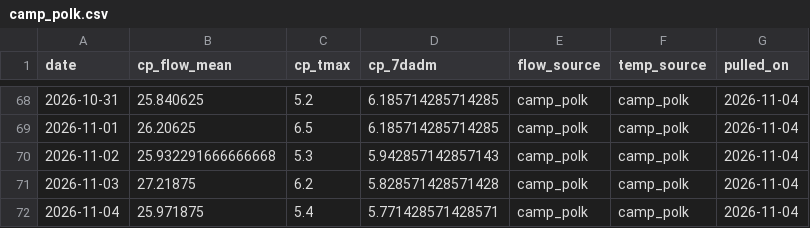
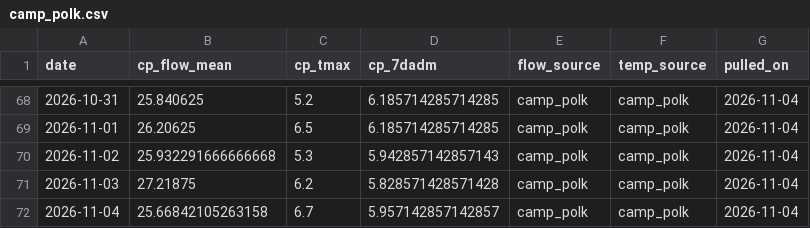
Before and after one commit to FlowWest/whychusData, a CSV file: input/camp_polk.csv, drawn as a sheet; only a part is shown, gaps mark what is left out.

```diff
--- a/input/camp_polk.csv
+++ b/input/camp_polk.csv
@@ -71,2 +71,2 @@ date,cp_flow_mean,cp_tmax,cp_7dadm,flow_source,temp_source,pulled_on
 2026-11-03,27.21875,6.2,5.828571428571428,camp_polk,camp_polk,2026-11-04
-2026-11-04,25.971875,5.4,5.771428571428571,camp_polk,camp_polk,2026-11-04
+2026-11-04,25.66842105263158,6.7,5.957142857142857,camp_polk,camp_polk,2026-11-04
```
Also changed, not shown: input/hydro_vu.csv, input/model_inputs.csv, 2 other files.
